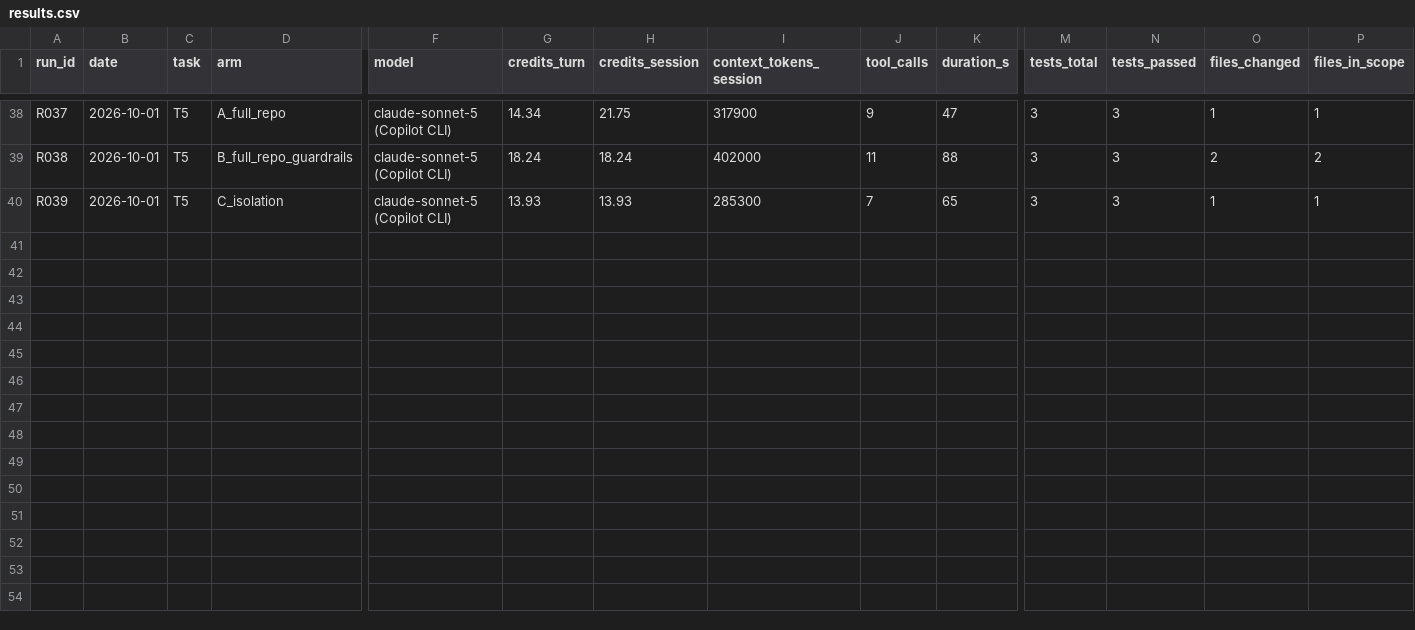
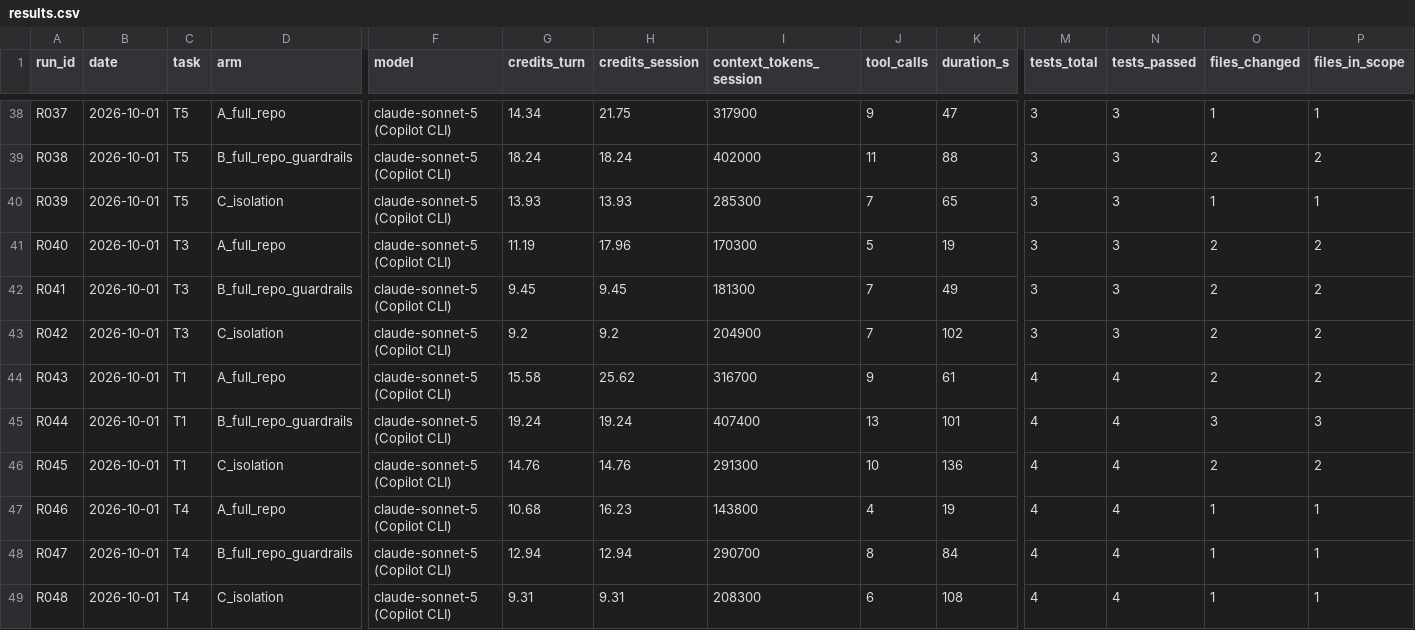
Before and after one commit to A-lbrecb2/task-isolation-benchmark, a CSV file: kit/results/results.csv, drawn as a sheet; only a part is shown, gaps mark what is left out; rows hold the shown columns only; the diff names each change by its address in the sheet, - before the commit and + after, or states it on an @@ line.

Commit message:
Second CLI repetition T3, T1, T4 (R040-R048); RUN_LOG 45-53

```diff
--- a/kit/results/results.csv
+++ b/kit/results/results.csv
+row 41: R040 | 2026-10-01 | T3 | A_full_repo | claude-sonnet-5 (Copilot CLI) | 11.19 | 17.96 | 170300 | 5 | 19 | 3 | 3 | 2 | 2
+row 42: R041 | 2026-10-01 | T3 | B_full_repo_guardrails | claude-sonnet-5 (Copilot CLI) | 9.45 | 9.45 | 181300 | 7 | 49 | 3 | 3 | 2 | 2
+row 43: R042 | 2026-10-01 | T3 | C_isolation | claude-sonnet-5 (Copilot CLI) | 9.2 | 9.2 | 204900 | 7 | 102 | 3 | 3 | 2 | 2
+row 44: R043 | 2026-10-01 | T1 | A_full_repo | claude-sonnet-5 (Copilot CLI) | 15.58 | 25.62 | 316700 | 9 | 61 | 4 | 4 | 2 | 2
+row 45: R044 | 2026-10-01 | T1 | B_full_repo_guardrails | claude-sonnet-5 (Copilot CLI) | 19.24 | 19.24 | 407400 | 13 | 101 | 4 | 4 | 3 | 3
+row 46: R045 | 2026-10-01 | T1 | C_isolation | claude-sonnet-5 (Copilot CLI) | 14.76 | 14.76 | 291300 | 10 | 136 | 4 | 4 | 2 | 2
+row 47: R046 | 2026-10-01 | T4 | A_full_repo | claude-sonnet-5 (Copilot CLI) | 10.68 | 16.23 | 143800 | 4 | 19 | 4 | 4 | 1 | 1
+row 48: R047 | 2026-10-01 | T4 | B_full_repo_guardrails | claude-sonnet-5 (Copilot CLI) | 12.94 | 12.94 | 290700 | 8 | 84 | 4 | 4 | 1 | 1
+row 49: R048 | 2026-10-01 | T4 | C_isolation | claude-sonnet-5 (Copilot CLI) | 9.31 | 9.31 | 208300 | 6 | 108 | 4 | 4 | 1 | 1
```
Also changed, not shown: 39 other files.
